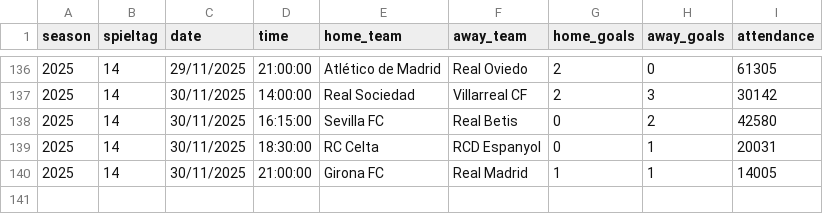
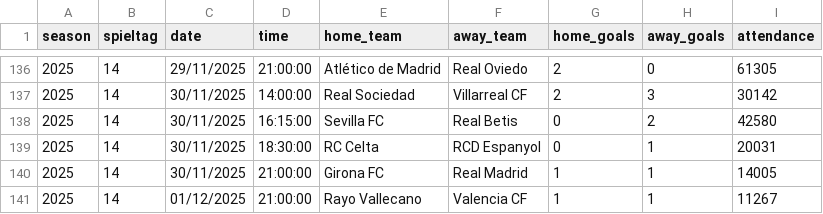
Before and after one commit to jdiegots/aforolab, a CSV file: public/data/matches/laliga_2025_j1-13.csv, drawn as a sheet; only a part is shown, gaps mark what is left out; the diff names each change by its address in the sheet, - before the commit and + after, or states it on an @@ line.

```diff
--- a/public/data/matches/laliga_2025_j1-13.csv
+++ b/public/data/matches/laliga_2025_j1-13.csv
+row 141: 2025 | 14 | 01/12/2025 | 21:00:00 | Rayo Vallecano | Valencia CF | 1 | 1 | 11267
```
Also changed, not shown: public/data/matches/segunda_2025_j1-15.csv.
